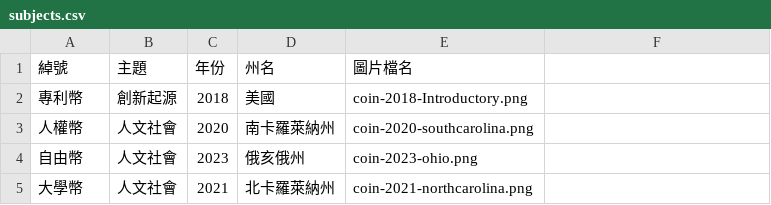
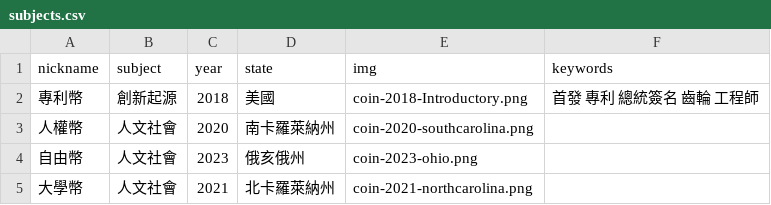
Before and after one commit to tech-coins-crypto/tech-coins-crypto.github.io, a CSV file: static/data/subjects.csv, drawn as a sheet; only a part is shown; removed rows and columns are numbered as before the commit, all else as after; the diff names each change by its address in the sheet, - before the commit and + after, or states it on an @@ line.

Commit message:
Update subjects.csv

```diff
--- a/static/data/subjects.csv
+++ b/static/data/subjects.csv
-row 1: 綽號 | 主題 | 年份 | 州名 | 圖片檔名
+row 1: nickname | subject | year | state | img | keywords
-F2: (empty)
+F2: 首發 專利 總統簽名 齒輪 工程師
```
